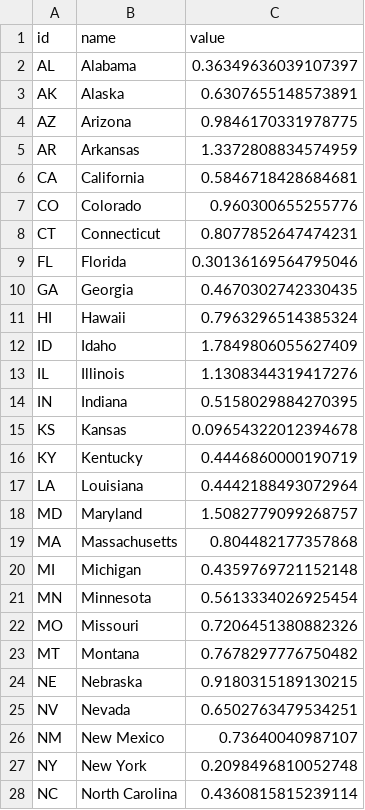
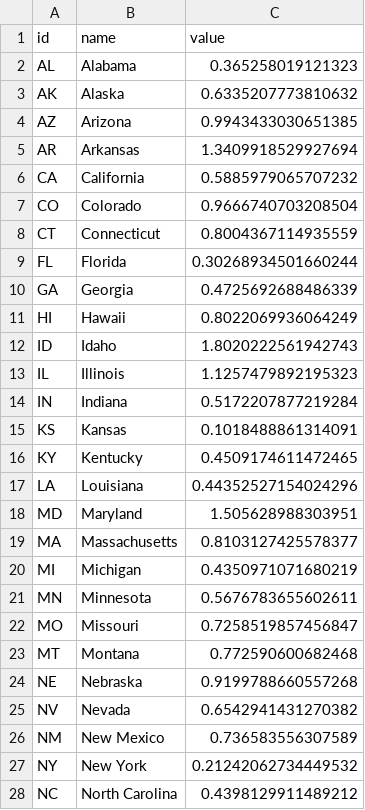
Before and after one commit to templestats/church-stats, a CSV file: temple_attendance_output/datawrapper_us.csv, drawn as a sheet; only a part is shown; the diff covers the shown part only.

```diff
--- a/temple_attendance_output/datawrapper_us.csv
+++ b/temple_attendance_output/datawrapper_us.csv
@@ -1,28 +1,28 @@
 id,name,value
-AL,Alabama,0.36349636039107397
-AK,Alaska,0.6307655148573891
-AZ,Arizona,0.9846170331978775
-AR,Arkansas,1.3372808834574959
-CA,California,0.5846718428684681
-CO,Colorado,0.960300655255776
-CT,Connecticut,0.8077852647474231
-FL,Florida,0.30136169564795046
-GA,Georgia,0.4670302742330435
-HI,Hawaii,0.7963296514385324
-ID,Idaho,1.7849806055627409
-IL,Illinois,1.1308344319417276
-IN,Indiana,0.5158029884270395
-KS,Kansas,0.09654322012394678
-KY,Kentucky,0.4446860000190719
-LA,Louisiana,0.4442188493072964
-MD,Maryland,1.5082779099268757
-MA,Massachusetts,0.804482177357868
-MI,Michigan,0.4359769721152148
-MN,Minnesota,0.5613334026925454
-MO,Missouri,0.7206451380882326
-MT,Montana,0.7678297776750482
-NE,Nebraska,0.9180315189130215
-NV,Nevada,0.6502763479534251
-NM,New Mexico,0.73640040987107
-NY,New York,0.2098496810052748
-NC,North Carolina,0.4360815815239114
+AL,Alabama,0.365258019121323
+AK,Alaska,0.6335207773810632
+AZ,Arizona,0.9943433030651385
+AR,Arkansas,1.3409918529927694
+CA,California,0.5885979065707232
+CO,Colorado,0.9666740703208504
+CT,Connecticut,0.8004367114935559
+FL,Florida,0.30268934501660244
+GA,Georgia,0.4725692688486339
+HI,Hawaii,0.8022069936064249
+ID,Idaho,1.8020222561942743
+IL,Illinois,1.1257479892195323
+IN,Indiana,0.5172207877219284
+KS,Kansas,0.1018488861314091
+KY,Kentucky,0.4509174611472465
+LA,Louisiana,0.44352527154024296
+MD,Maryland,1.505628988303951
+MA,Massachusetts,0.8103127425578377
+MI,Michigan,0.4350971071680219
+MN,Minnesota,0.5676783655602611
+MO,Missouri,0.7258519857456847
+MT,Montana,0.772590600682468
+NE,Nebraska,0.9199788660557268
+NV,Nevada,0.6542941431270382
+NM,New Mexico,0.736583556307589
+NY,New York,0.21242062734449532
+NC,North Carolina,0.4398129911489212
```
Also changed, not shown: 11 edited cells elsewhere in this file, temple_attendance_output/datawrapper_countries.csv, temple_attendance_output/historical_summary.csv, 8 other files.
